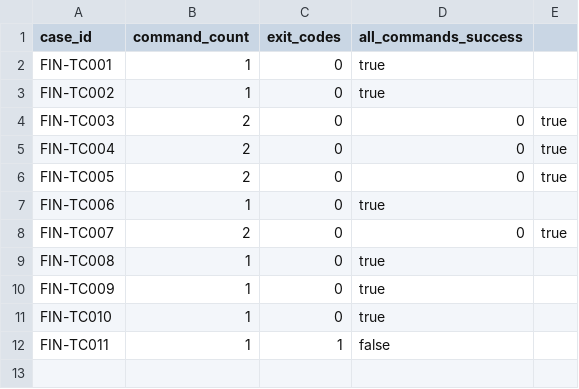
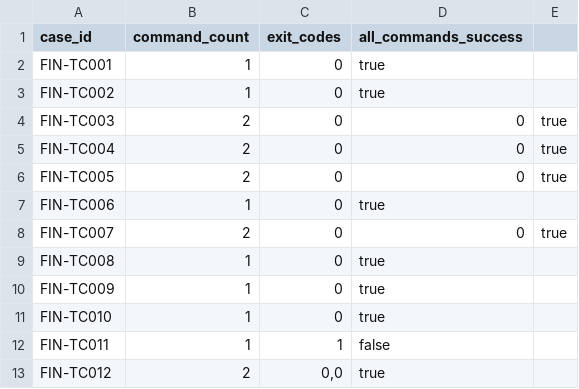
Before and after one commit to hhh127214/txmini-skill, a CSV file: skill_eval_submission/tracingclaw_finance/evidence/suite_summary.csv, drawn as a sheet; the diff names each change by its address in the sheet, - before the commit and + after, or states it on an @@ line.

```diff
--- a/skill_eval_submission/tracingclaw_finance/evidence/suite_summary.csv
+++ b/skill_eval_submission/tracingclaw_finance/evidence/suite_summary.csv
+row 13: FIN-TC012 | 2 | 0,0 | true
```
Also changed, not shown: skill_eval_submission/tracingclaw_finance/case_scores.csv, 25 other files.
